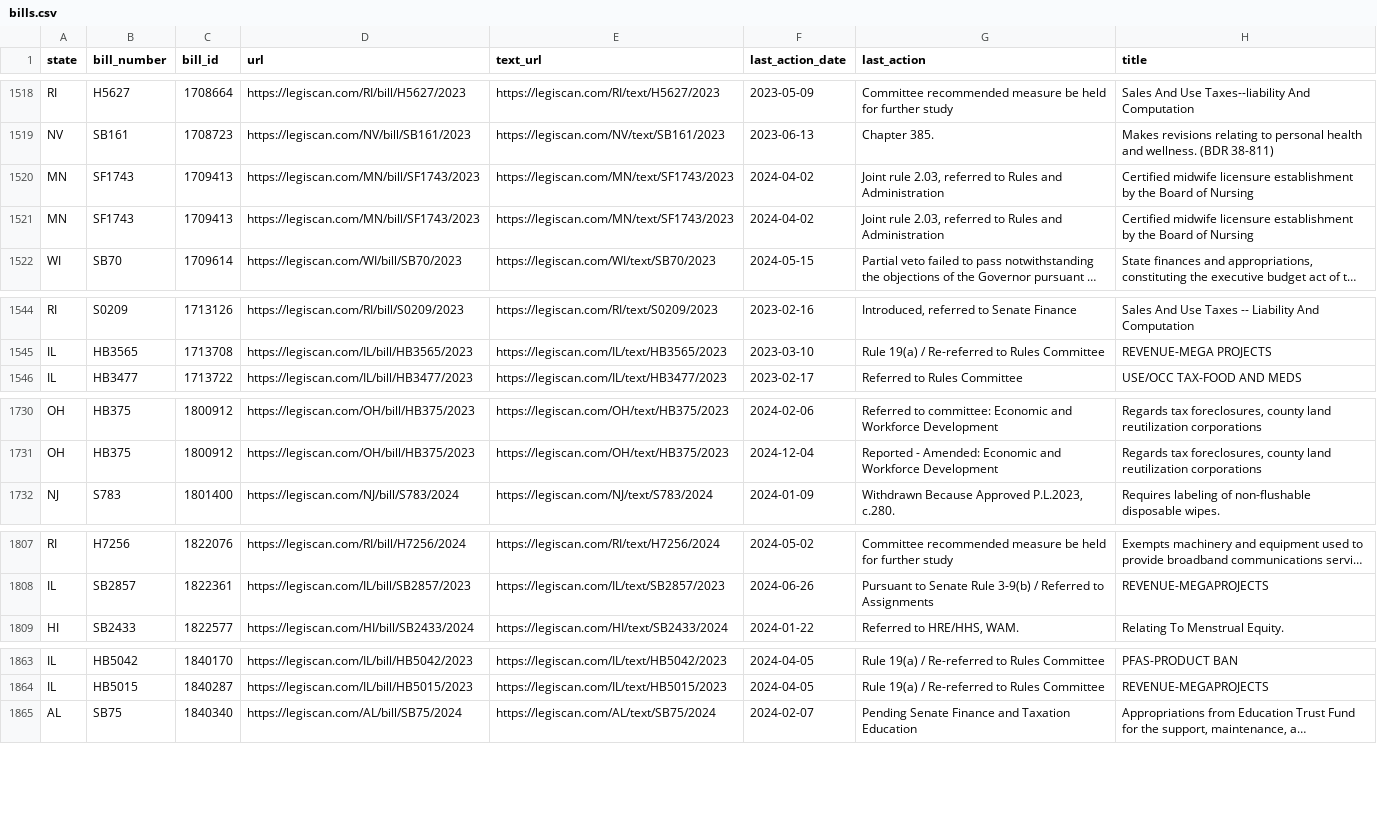
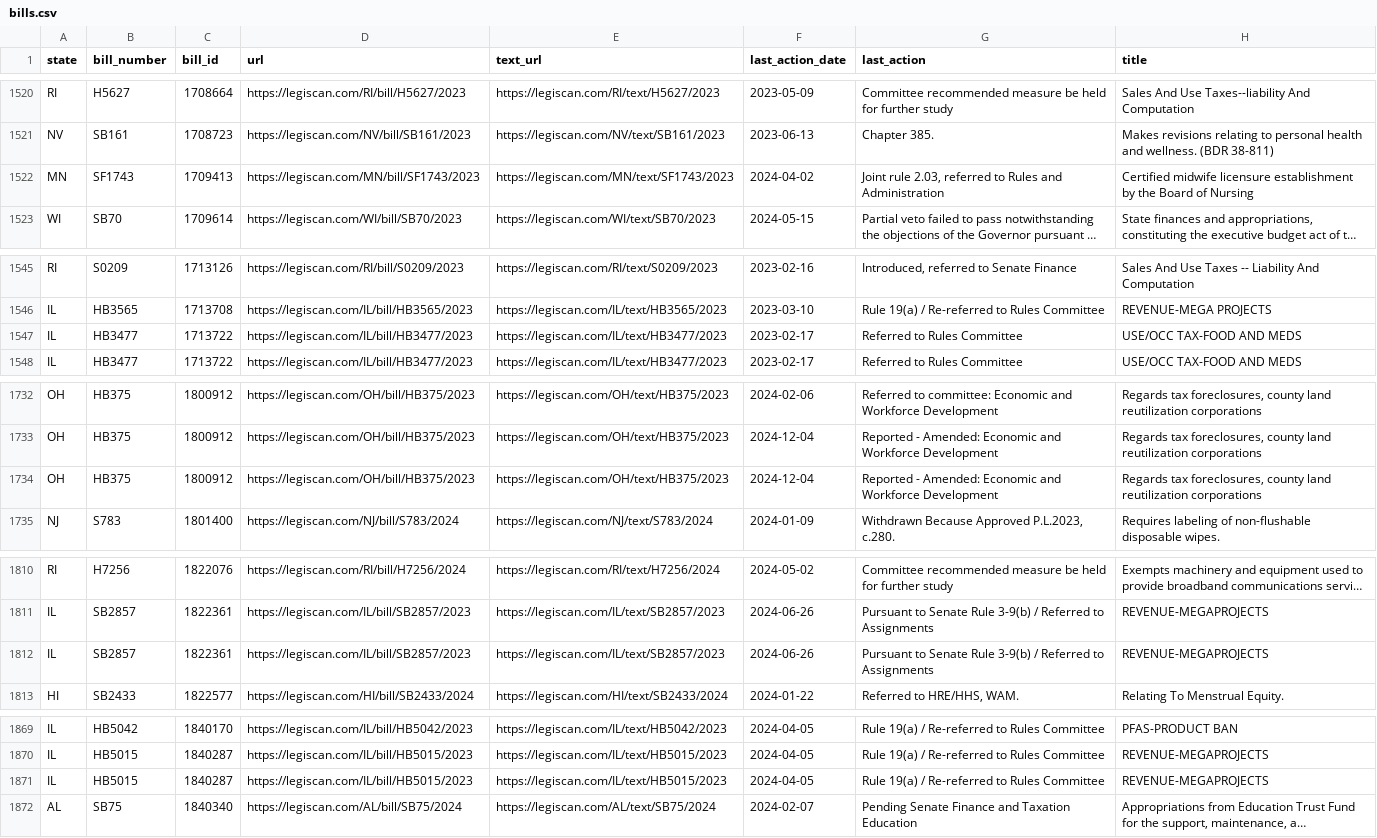
Before and after one commit to monimiller/texas_impact, a CSV file: sources/legiscan/bills.csv, drawn as a sheet; only a part is shown, gaps mark what is left out; long unchanged cells end in …; removed rows and columns are numbered as before the commit, all else as after; the diff covers the shown part only; the diff names each change by its address in the sheet, - before the commit and + after, or states it on an @@ line.

```diff
--- a/sources/legiscan/bills.csv
+++ b/sources/legiscan/bills.csv
-row 1520: MN | SF1743 | 1709413 | https://legiscan.com/MN/bill/SF1743/2023 | https://legiscan.com/MN/text/SF1743/2023 | 2024-04-02 | Joint rule 2.03, referred to Rules and Administration | Certified midwife licensure establishment by the Board of Nursing
+row 1547: IL | HB3477 | 1713722 | https://legiscan.com/IL/bill/HB3477/2023 | https://legiscan.com/IL/text/HB3477/2023 | 2023-02-17 | Referred to Rules Committee | USE/OCC TAX-FOOD AND MEDS
+row 1734: OH | HB375 | 1800912 | https://legiscan.com/OH/bill/HB375/2023 | https://legiscan.com/OH/text/HB375/2023 | 2024-12-04 | Reported - Amended: Economic and Workforce Development | Regards tax foreclosures, county land reutilization corporations
+row 1812: IL | SB2857 | 1822361 | https://legiscan.com/IL/bill/SB2857/2023 | https://legiscan.com/IL/text/SB2857/2023 | 2024-06-26 | Pursuant to Senate Rule 3-9(b) / Referred to Assignments | REVENUE-MEGAPROJECTS
+row 1871: IL | HB5015 | 1840287 | https://legiscan.com/IL/bill/HB5015/2023 | https://legiscan.com/IL/text/HB5015/2023 | 2024-04-05 | Rule 19(a) / Re-referred to Rules Committee | REVENUE-MEGAPROJECTS
```
Also changed, not shown: 13 added rows and 5 removed rows elsewhere in this file.
